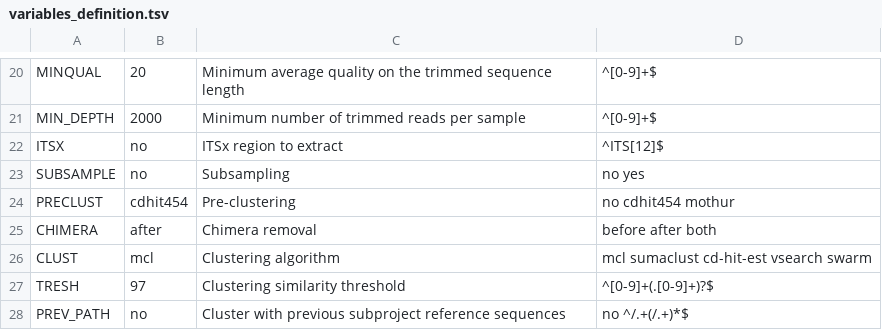
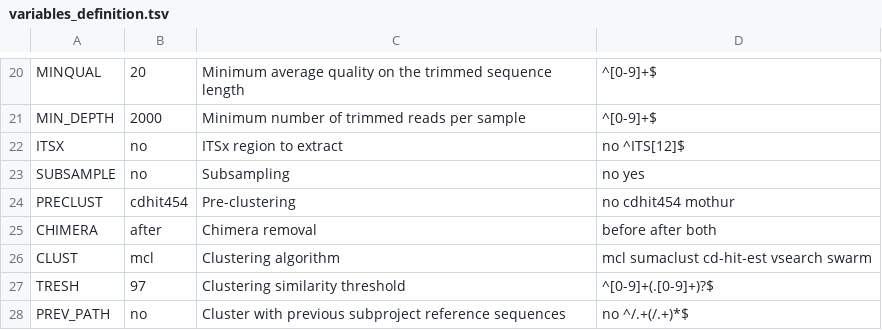
Before and after one commit to lentendu/DeltaMP, a TSV file: bin/variables_definition.tsv, drawn as a sheet; only a part is shown, gaps mark what is left out.

Commit message:
Correct ITSx variable definition: allows 'no' in regex match

```diff
--- a/bin/variables_definition.tsv
+++ b/bin/variables_definition.tsv
@@ -21,3 +21,3 @@ MINQUAL	20	Minimum average quality on the trimmed sequence length	^[0-9]+$
 MIN_DEPTH	2000	Minimum number of trimmed reads per sample	^[0-9]+$
-ITSX	no	ITSx region to extract	^ITS[12]$
+ITSX	no	ITSx region to extract	no ^ITS[12]$
 SUBSAMPLE	no	Subsampling	no yes
```
